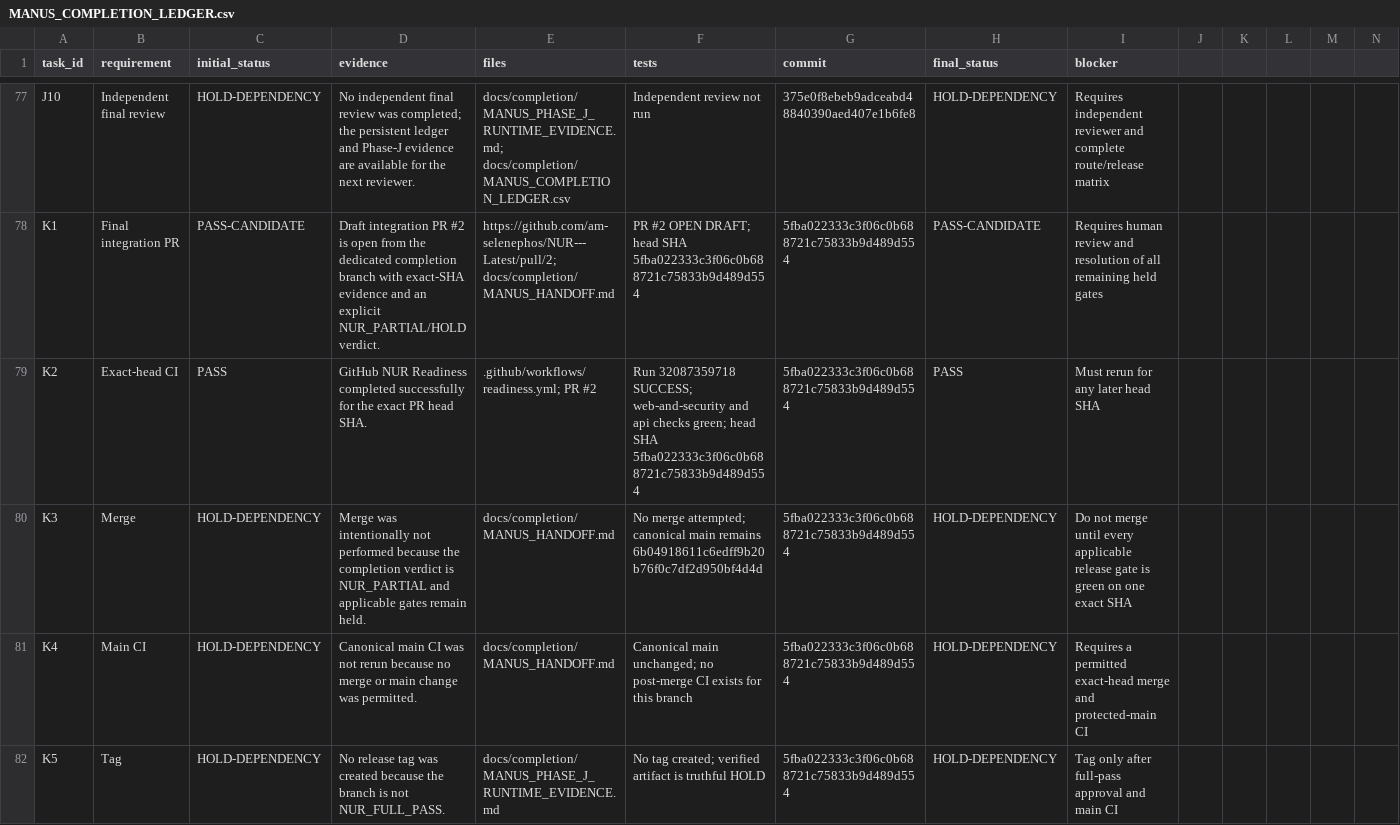
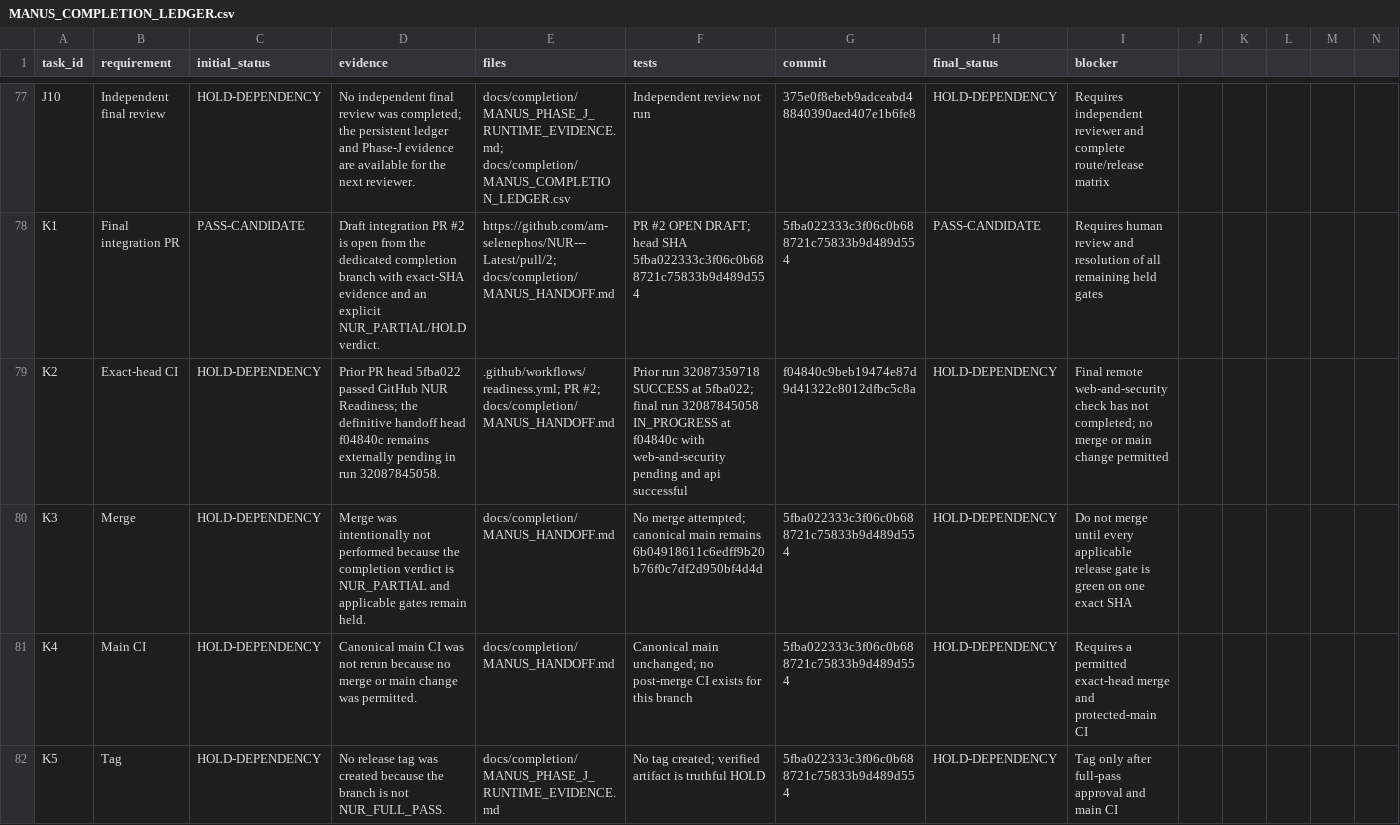
Before and after one commit to am-selenephos/NUR---Latest, a CSV file: docs/completion/MANUS_COMPLETION_LEDGER.csv, drawn as a sheet; only a part is shown, gaps mark what is left out.

Commit message:
docs(completion): record definitive ci pending state

```diff
--- a/docs/completion/MANUS_COMPLETION_LEDGER.csv
+++ b/docs/completion/MANUS_COMPLETION_LEDGER.csv
@@ -78,3 +78,3 @@ J10,Independent final review,HOLD-DEPENDENCY,No independent final review was com
 K1,Final integration PR,PASS-CANDIDATE,Draft integration PR #2 is open from the dedicated completion branch with exact-SHA evidence and an explicit NUR_PARTIAL/HOLD verdict.,https://github.com/am-selenephos/NUR---Latest/pull/2; docs/completion/MANUS_HANDOFF.md,PR #2 OPEN DRAFT; head SHA 5fba022333c3f06c0b688721c75833b9d489d554,5fba022333c3f06c0b688721c75833b9d489d554,PASS-CANDIDATE,Requires human review and resolution of all remaining held gates
-K2,Exact-head CI,PASS,GitHub NUR Readiness completed successfully for the exact PR head SHA.,.github/workflows/readiness.yml; PR #2,Run 32087359718 SUCCESS; web-and-security and api checks green; head SHA 5fba022333c3f06c0b688721c75833b9d489d554,5fba022333c3f06c0b688721c75833b9d489d554,PASS,Must rerun for any later head SHA
+K2,Exact-head CI,HOLD-DEPENDENCY,Prior PR head 5fba022 passed GitHub NUR Readiness; the definitive handoff head f04840c remains externally pending in run 32087845058.,.github/workflows/readiness.yml; PR #2; docs/completion/MANUS_HANDOFF.md,Prior run 32087359718 SUCCESS at 5fba022; final run 32087845058 IN_PROGRESS at f04840c with web-and-security pending and api successful,f04840c9beb19474e87d9d41322c8012dfbc5c8a,HOLD-DEPENDENCY,Final remote web-and-security check has not completed; no merge or main change permitted
 K3,Merge,HOLD-DEPENDENCY,Merge was intentionally not performed because the completion verdict is NUR_PARTIAL and applicable gates remain held.,docs/completion/MANUS_HANDOFF.md,No merge attempted; canonical main remains 6b04918611c6edff9b20b76f0c7df2d950bf4d4d,5fba022333c3f06c0b688721c75833b9d489d554,HOLD-DEPENDENCY,Do not merge until every applicable release gate is green on one exact SHA
```
Also changed, not shown: 1 other file.
